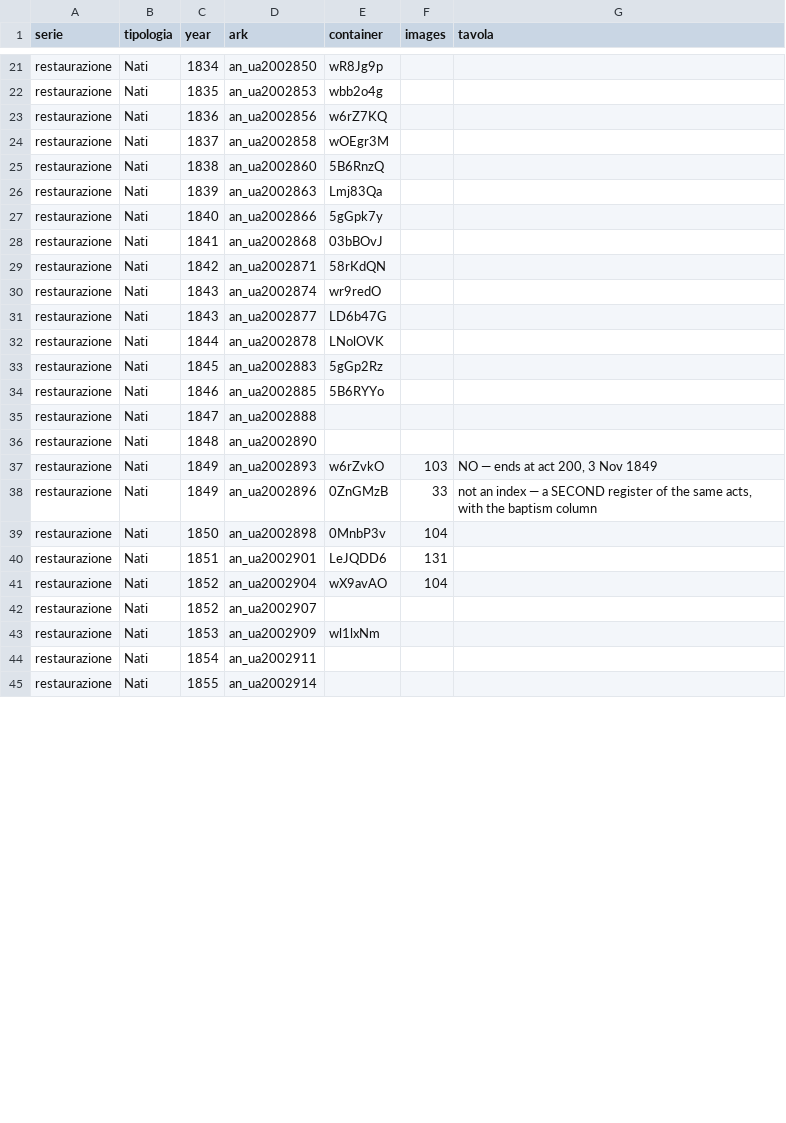
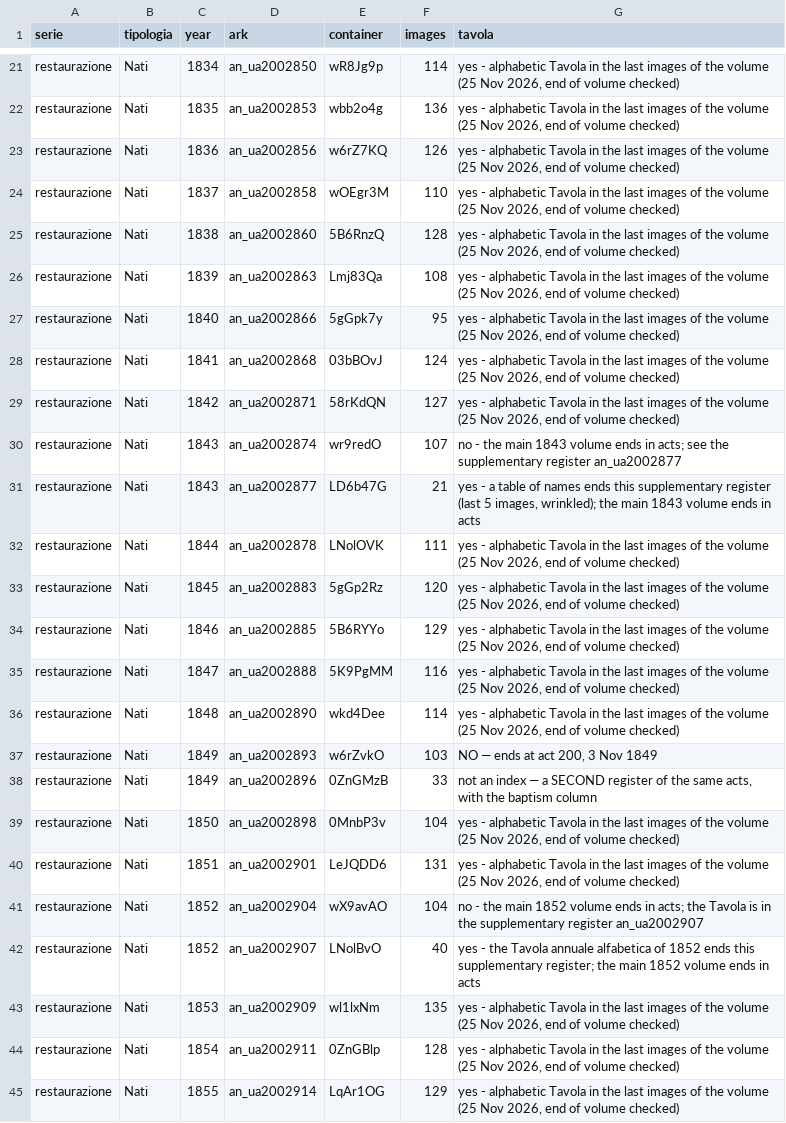
Before and after one commit to daviddef/TheMazza, a TSV file: data/scilla-arks.tsv, drawn as a sheet; only a part is shown, gaps mark what is left out; the diff covers the shown part only; the diff names each change by its address in the sheet, - before the commit and + after, or states it on an @@ line.

```diff
--- a/data/scilla-arks.tsv
+++ b/data/scilla-arks.tsv
-F21 (images): (empty)
+F21 (images): 114
-G21:G29 (tavola): (empty)
+G21:G29 (tavola): yes - alphabetic Tavola in the last images of the volume (25 Nov 2026, end of volume checked)
-F22 (images): (empty)
+F22 (images): 136
-F23 (images): (empty)
+F23 (images): 126
-F24 (images): (empty)
+F24 (images): 110
-F25 (images): (empty)
+F25 (images): 128
-F26 (images): (empty)
+F26 (images): 108
-F27 (images): (empty)
+F27 (images): 95
-F28 (images): (empty)
+F28 (images): 124
-F29 (images): (empty)
+F29 (images): 127
-F30 (images): (empty)
+F30 (images): 107
-G30 (tavola): (empty)
+G30 (tavola): no - the main 1843 volume ends in acts; see the supplementary register an_ua2002877
-F31 (images): (empty)
+F31 (images): 21
-G31 (tavola): (empty)
+G31 (tavola): yes - a table of names ends this supplementary register (last 5 images, wrinkled); the main 1843 volume ends in acts
-F32 (images): (empty)
+F32 (images): 111
-G32:G36 (tavola): (empty)
+G32:G36 (tavola): yes - alphabetic Tavola in the last images of the volume (25 Nov 2026, end of volume checked)
-F33 (images): (empty)
+F33 (images): 120
-F34 (images): (empty)
+F34 (images): 129
-E35 (container): (empty)
+E35 (container): 5K9PgMM
-F35 (images): (empty)
+F35 (images): 116
-E36 (container): (empty)
+E36 (container): wkd4Dee
-F36 (images): (empty)
+F36 (images): 114
-G39:G40 (tavola): (empty)
+G39:G40 (tavola): yes - alphabetic Tavola in the last images of the volume (25 Nov 2026, end of volume checked)
-G41 (tavola): (empty)
+G41 (tavola): no - the main 1852 volume ends in acts; the Tavola is in the supplementary register an_ua2002907
-E42 (container): (empty)
+E42 (container): LNolBvO
-F42 (images): (empty)
+F42 (images): 40
-G42 (tavola): (empty)
+G42 (tavola): yes - the Tavola annuale alfabetica of 1852 ends this supplementary register; the main 1852 volume ends in acts
-F43 (images): (empty)
+F43 (images): 135
-G43:G45 (tavola): (empty)
+G43:G45 (tavola): yes - alphabetic Tavola in the last images of the volume (25 Nov 2026, end of volume checked)
-E44 (container): (empty)
+E44 (container): 0ZnGBlp
-F44 (images): (empty)
+F44 (images): 128
-E45 (container): (empty)
+E45 (container): LqAr1OG
-F45 (images): (empty)
+F45 (images): 129
```
Also changed, not shown: 74 edited cells elsewhere in this file, 8 other files.
